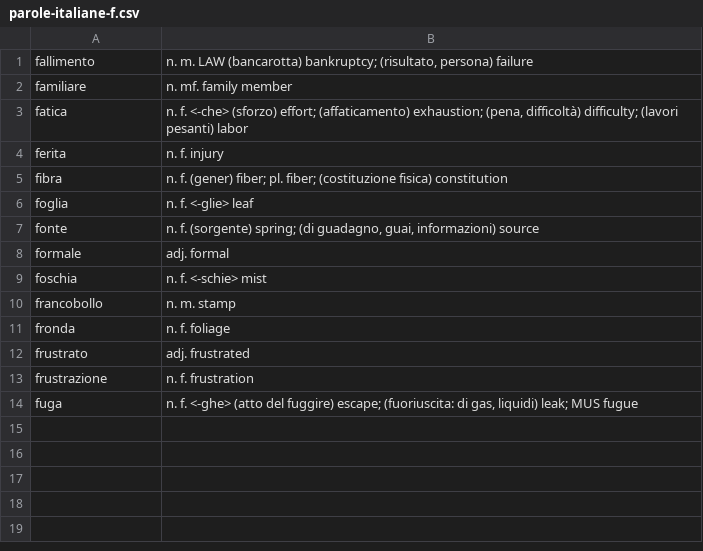
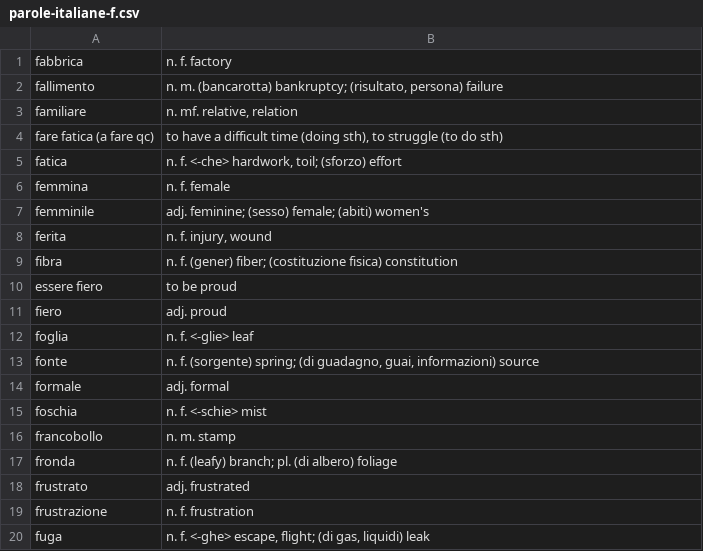
Before and after one commit to devinmiller/italian, a CSV file: flashcards/parole-italiane-f.csv, drawn as a sheet.

```diff
--- a/flashcards/parole-italiane-f.csv
+++ b/flashcards/parole-italiane-f.csv
@@ -1,6 +1,12 @@
-"fallimento","n. m. LAW (bancarotta) bankruptcy; (risultato, persona) failure"
-"familiare","n. mf. family member"
-"fatica","n. f. <-che> (sforzo) effort; (affaticamento) exhaustion; (pena, difficoltà) difficulty; (lavori pesanti) labor"
-"ferita","n. f. injury"
-"fibra","n. f. (gener) fiber; pl. fiber; (costituzione fisica) constitution"
+"fabbrica","n. f. factory"
+"fallimento","n. m. (bancarotta) bankruptcy; (risultato, persona) failure"
+"familiare","n. mf. relative, relation"
+"fare fatica (a fare qc)","to have a difficult time (doing sth), to struggle (to do sth)"
+"fatica","n. f. <-che> hardwork, toil; (sforzo) effort"
+"femmina","n. f. female"
+"femminile","adj. feminine; (sesso) female; (abiti) women's"
+"ferita","n. f. injury, wound"
+"fibra","n. f. (gener) fiber; (costituzione fisica) constitution"
+"essere fiero","to be proud"
+"fiero","adj. proud"
 "foglia","n. f. <-glie> leaf"
@@ -10,5 +16,5 @@
 "francobollo","n. m. stamp"
-"fronda","n. f. foliage"
+"fronda","n. f. (leafy) branch; pl. (di albero) foliage"
 "frustrato","adj. frustrated"
 "frustrazione","n. f. frustration"
-"fuga","n. f. <-ghe> (atto del fuggire) escape; (fuoriuscita: di gas, liquidi) leak; MUS fugue"
+"fuga","n. f. <-ghe> escape, flight; (di gas, liquidi) leak"
```
Also changed, not shown: flashcards/italian-verbs-d-to-f.csv, flashcards/parole-italiane-i.csv, 7 other files.
